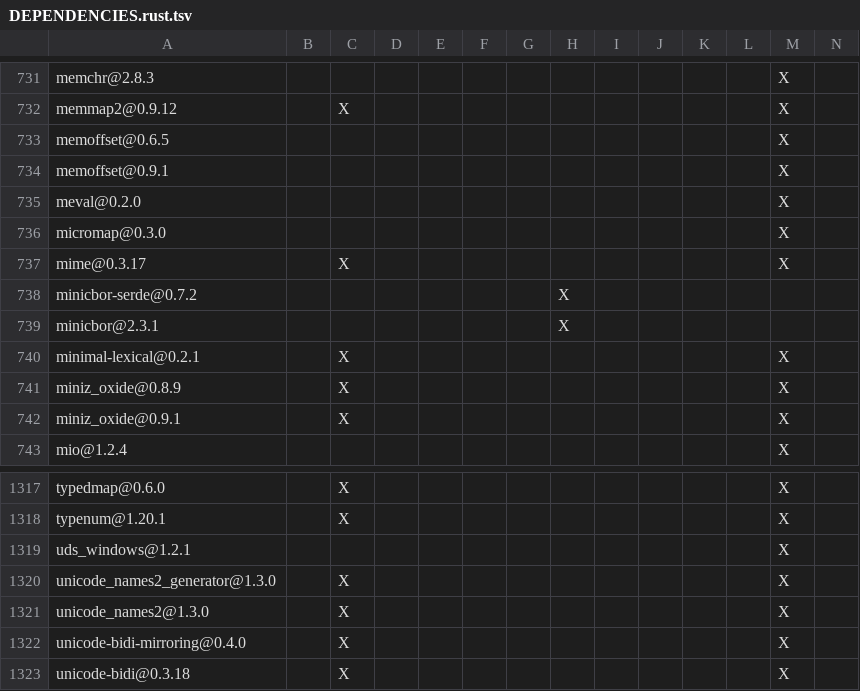
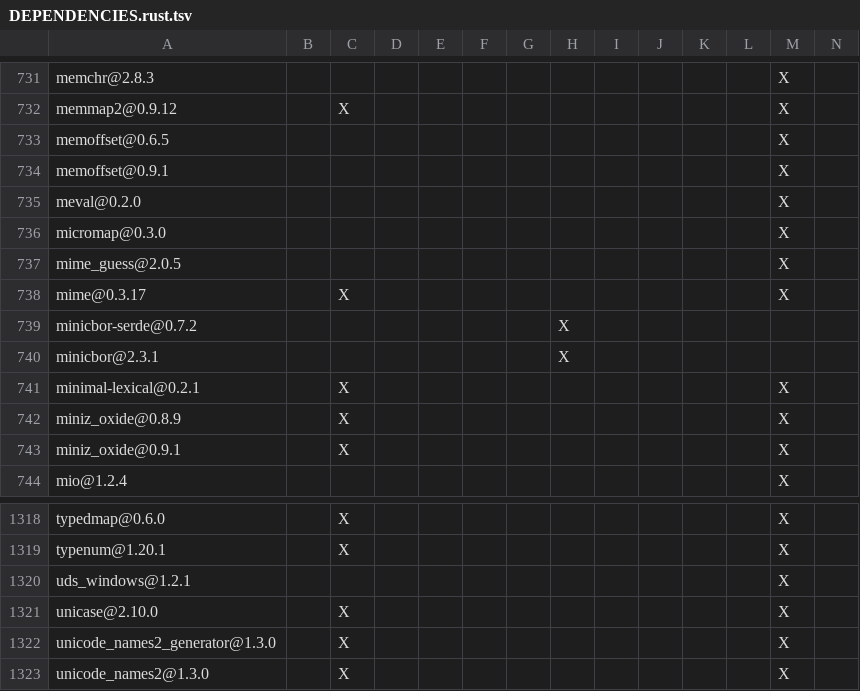
Before and after one commit to apache/maka, a TSV file: products/maka/cli/DEPENDENCIES.rust.tsv, drawn as a sheet; only a part is shown, gaps mark what is left out; the shorter side is filled out with more unchanged rows; rows hold the shown columns only; the diff names each change by its address in the sheet, - before the commit and + after, or states it on an @@ line.

```diff
--- a/products/maka/cli/DEPENDENCIES.rust.tsv
+++ b/products/maka/cli/DEPENDENCIES.rust.tsv
+row 737: mime_guess@2.0.5 |  |  |  |  |  |  |  |  |  |  |  | X
+row 1321: unicase@2.10.0 |  | X |  |  |  |  |  |  |  |  |  | X
```
Also changed, not shown: 37 other files.
